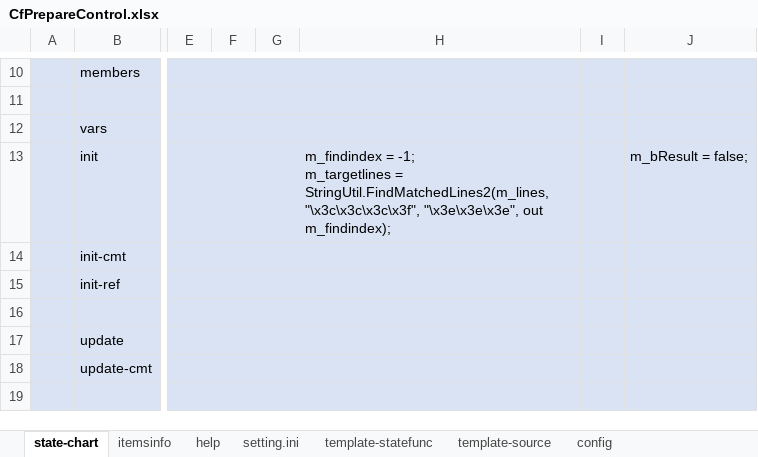
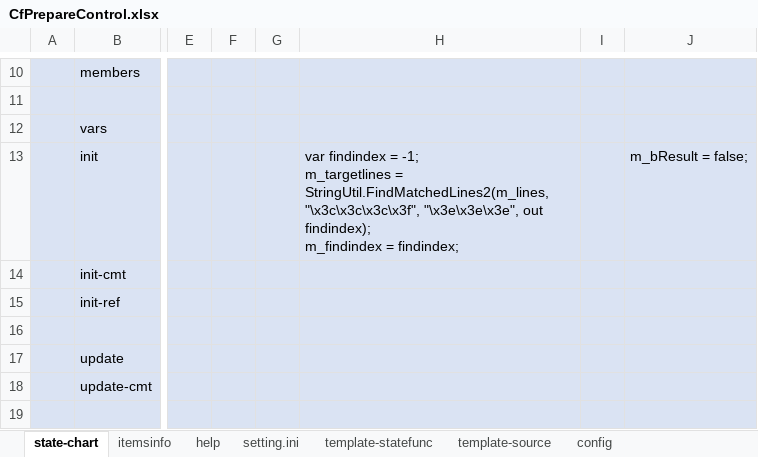
Before and after one commit to NNNIC/psgg-converter, an Excel workbook: psggConverter/psggConverterLib/cf_prepare/CfPrepareControl.xlsx, sheet state-chart, drawn as a sheet; only a part is shown, gaps mark what is left out; values as stored, in another font and other column widths than the file's, no borders; ↵ is a line break in a cell; the diff names each change by its address in the sheet, - before the commit and + after, or states it on an @@ line.

```diff
--- a/psggConverter/psggConverterLib/cf_prepare/CfPrepareControl.xlsx (sheet state-chart)
+++ b/psggConverter/psggConverterLib/cf_prepare/CfPrepareControl.xlsx (sheet state-chart)
-H13: m_findindex = -1; ↵ m_targetlines = StringUtil.FindMatchedLines2(m_lines, "\x3c\x3c\x3c\x3f", "\x3e\x3e\x3e", out m_findindex);
+H13: var findindex = -1; ↵ m_targetlines = StringUtil.FindMatchedLines2(m_lines, "\x3c\x3c\x3c\x3f", "\x3e\x3e\x3e", out findindex); ↵ m_findindex = findindex;
```
Also changed, not shown: sheet config, 36 other files.
